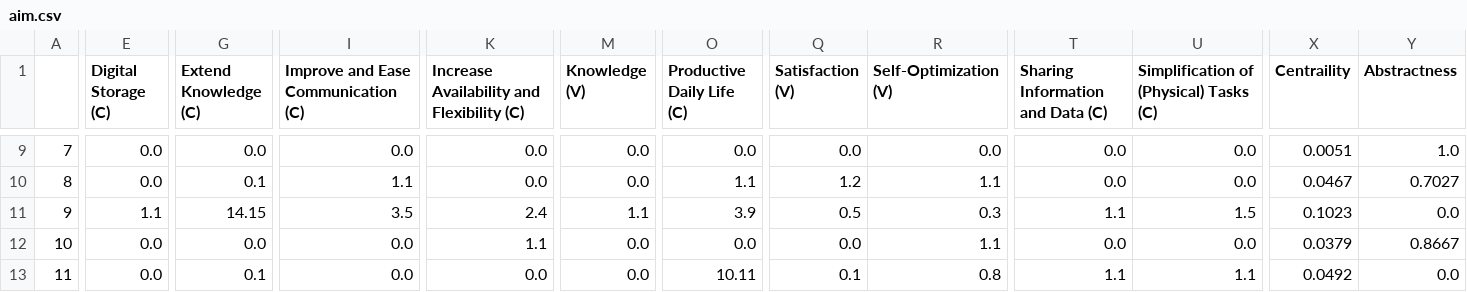
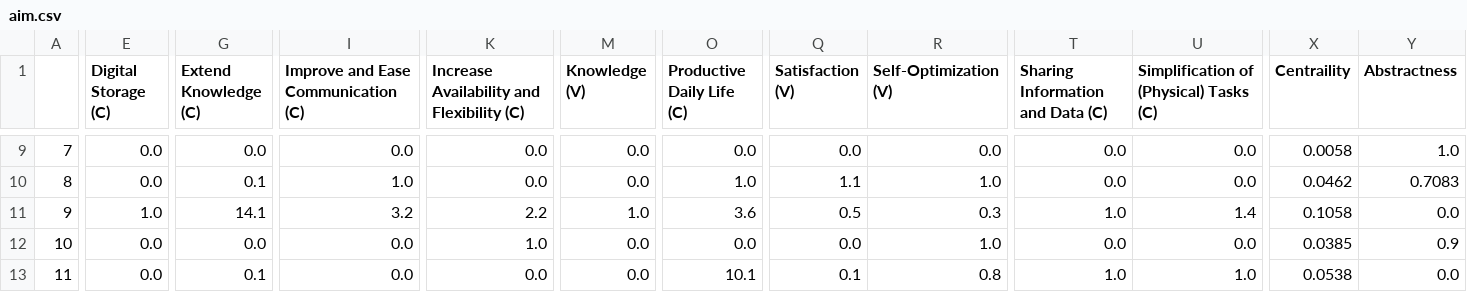
Before and after one commit to bodejan/ladder.ly, a CSV file: backend/ladder_ly/download/aim.csv, drawn as a sheet; only a part is shown, gaps mark what is left out; the diff covers the shown part only; the diff names each change by its address in the sheet, - before the commit and + after, or states it on an @@ line.

```diff
--- a/backend/ladder_ly/download/aim.csv
+++ b/backend/ladder_ly/download/aim.csv
-X9 (Centraility): 0.0051
+X9 (Centraility): 0.0058
-I10: 1.1
+I10: 1.0
-O10 (Productive Daily Life (C)): 1.1
+O10 (Productive Daily Life (C)): 1.0
-Q10 (Satisfaction (V)): 1.2
+Q10 (Satisfaction (V)): 1.1
-R10 (Self-Optimization (V)): 1.1
+R10 (Self-Optimization (V)): 1.0
-X10 (Centraility): 0.0467
+X10 (Centraility): 0.0462
-Y10 (Abstractness): 0.7027
+Y10 (Abstractness): 0.7083
-E11 (Digital Storage (C)): 1.1
+E11 (Digital Storage (C)): 1.0
-G11 (Extend Knowledge (C)): 14.15
+G11 (Extend Knowledge (C)): 14.1
-I11: 3.5
+I11: 3.2
-K11: 2.4
+K11: 2.2
-M11 (Knowledge (V)): 1.1
+M11 (Knowledge (V)): 1.0
-O11 (Productive Daily Life (C)): 3.9
+O11 (Productive Daily Life (C)): 3.6
-T11 (Sharing Information and Data (C)): 1.1
+T11 (Sharing Information and Data (C)): 1.0
-U11: 1.5
+U11: 1.4
-X11 (Centraility): 0.1023
+X11 (Centraility): 0.1058
-K12: 1.1
+K12: 1.0
-R12 (Self-Optimization (V)): 1.1
+R12 (Self-Optimization (V)): 1.0
-X12 (Centraility): 0.0379
+X12 (Centraility): 0.0385
-Y12 (Abstractness): 0.8667
+Y12 (Abstractness): 0.9
-O13 (Productive Daily Life (C)): 10.11
+O13 (Productive Daily Life (C)): 10.1
-T13 (Sharing Information and Data (C)): 1.1
+T13 (Sharing Information and Data (C)): 1.0
-U13: 1.1
+U13: 1.0
-X13 (Centraility): 0.0492
+X13 (Centraility): 0.0538
```
Also changed, not shown: 109 edited cells elsewhere in this file, 1 other file.
